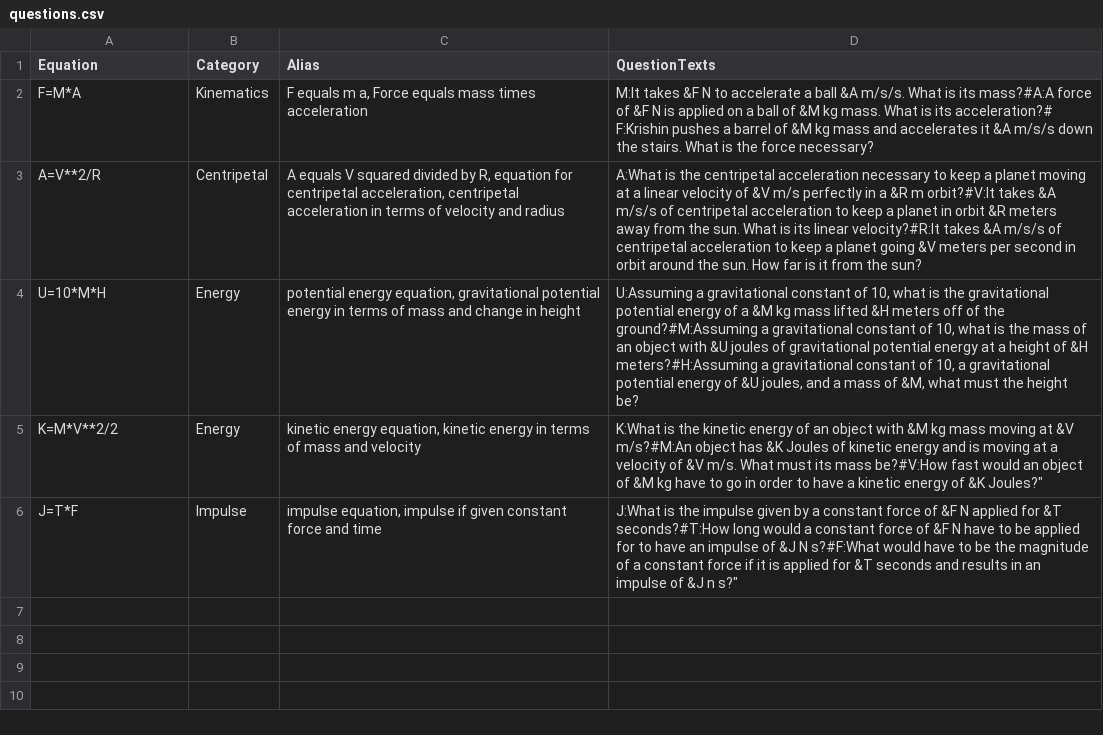
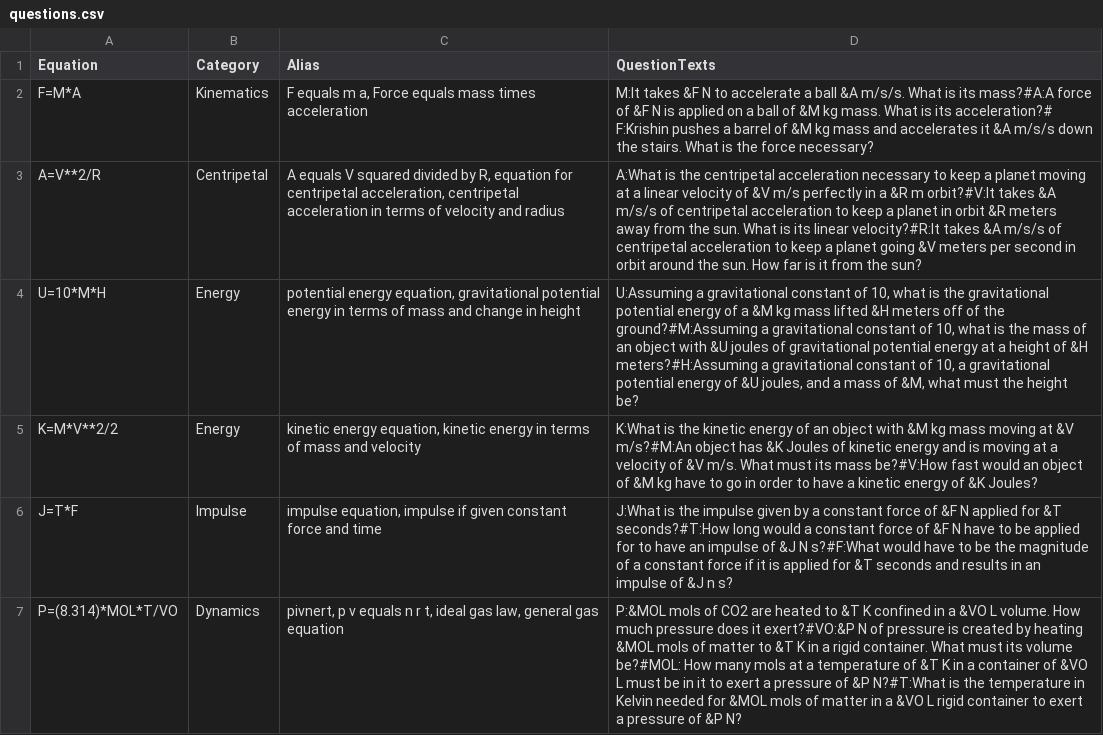
Before and after one commit to julianweng/austin, a CSV file: actions/quiz/questions.csv, drawn as a sheet.

```diff
--- a/actions/quiz/questions.csv
+++ b/actions/quiz/questions.csv
@@ -4,3 +4,4 @@ A=V**2/R,Centripetal,"A equals V squared divided by R, equation for centripetal
 U=10*M*H,Energy,"potential energy equation, gravitational potential energy in terms of mass and change in height","U:Assuming a gravitational constant of 10, what is the gravitational potential energy of a &M kg mass lifted &H meters off of the ground?#M:Assuming a gravitational constant of 10, what is the mass of an object with &U joules of gravitational potential energy at a height of &H meters?#H:Assuming a gravitational constant of 10, a gravitational potential energy of &U joules, and a mass of &M, what must the height be?"
-K=M*V**2/2,Energy,"kinetic energy equation, kinetic energy in terms of mass and velocity",K:What is the kinetic energy of an object with &M kg mass moving at &V m/s?#M:An object has &K Joules of kinetic energy and is moving at a velocity of &V m/s. What must its mass be?#V:How fast would an object of &M kg have to go in order to have a kinetic energy of &K Joules?"
-J=T*F,Impulse,"impulse equation, impulse if given constant force and time",J:What is the impulse given by a constant force of &F N applied for &T seconds?#T:How long would a constant force of &F N have to be applied for to have an impulse of &J N s?#F:What would have to be the magnitude of a constant force if it is applied for &T seconds and results in an impulse of &J n s?"
+K=M*V**2/2,Energy,"kinetic energy equation, kinetic energy in terms of mass and velocity","K:What is the kinetic energy of an object with &M kg mass moving at &V m/s?#M:An object has &K Joules of kinetic energy and is moving at a velocity of &V m/s. What must its mass be?#V:How fast would an object of &M kg have to go in order to have a kinetic energy of &K Joules?"
+J=T*F,Impulse,"impulse equation, impulse if given constant force and time","J:What is the impulse given by a constant force of &F N applied for &T seconds?#T:How long would a constant force of &F N have to be applied for to have an impulse of &J N s?#F:What would have to be the magnitude of a constant force if it is applied for &T seconds and results in an impulse of &J n s?"
+P=(8.314)*MOL*T/VO, Dynamics,"pivnert, p v equals n r t, ideal gas law, general gas equation","P:&MOL mols of CO2 are heated to &T K confined in a &VO L volume. How much pressure does it exert?#VO:&P N of pressure is created by heating &MOL mols of matter to &T K in a rigid container. What must its volume be?#MOL: How many mols at a temperature of &T K in a container of &VO L must be in it to exert a pressure of &P N?#T:What is the temperature in Kelvin needed for &MOL mols of matter in a &VO L rigid container to exert a pressure of &P N?"
```
Also changed, not shown: actions/quiz/alias.csv, 3 other files.
